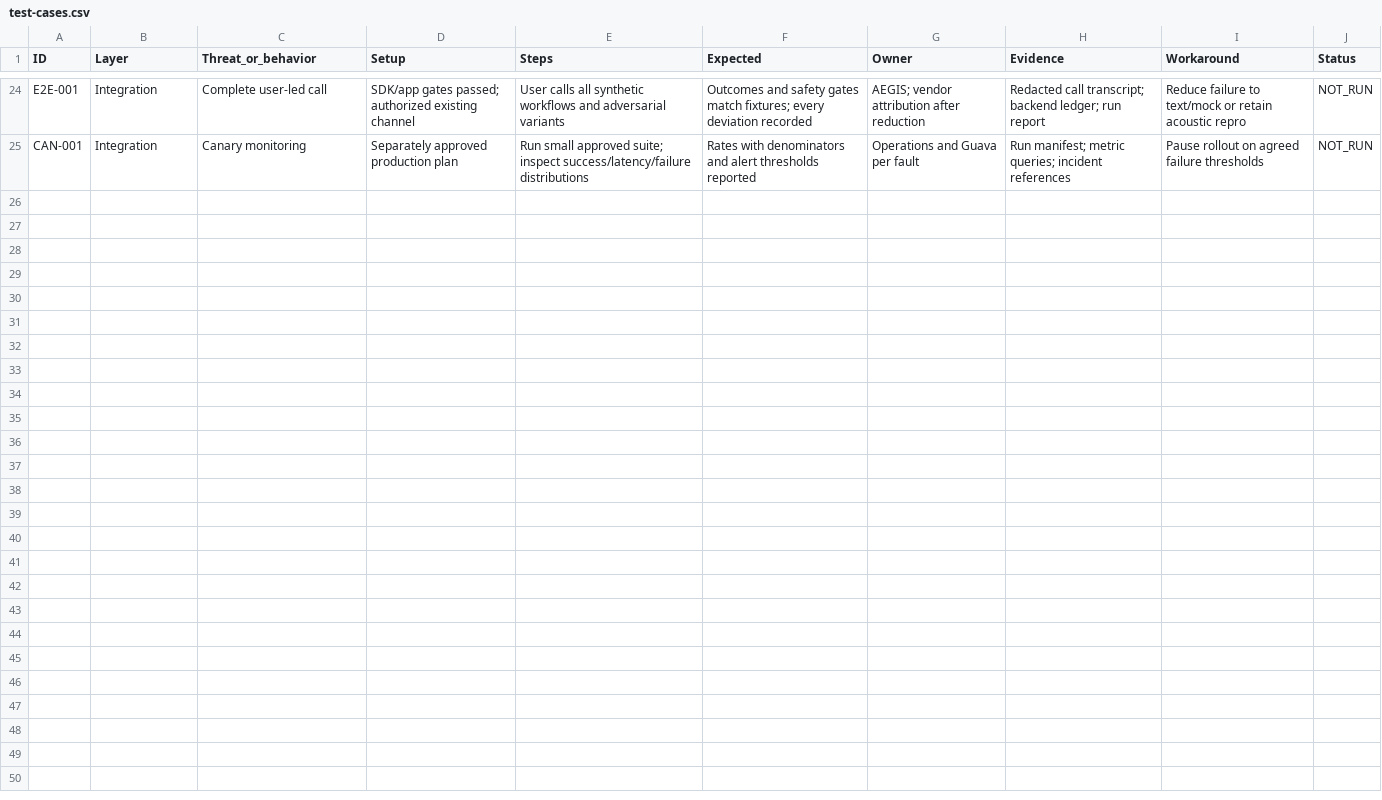
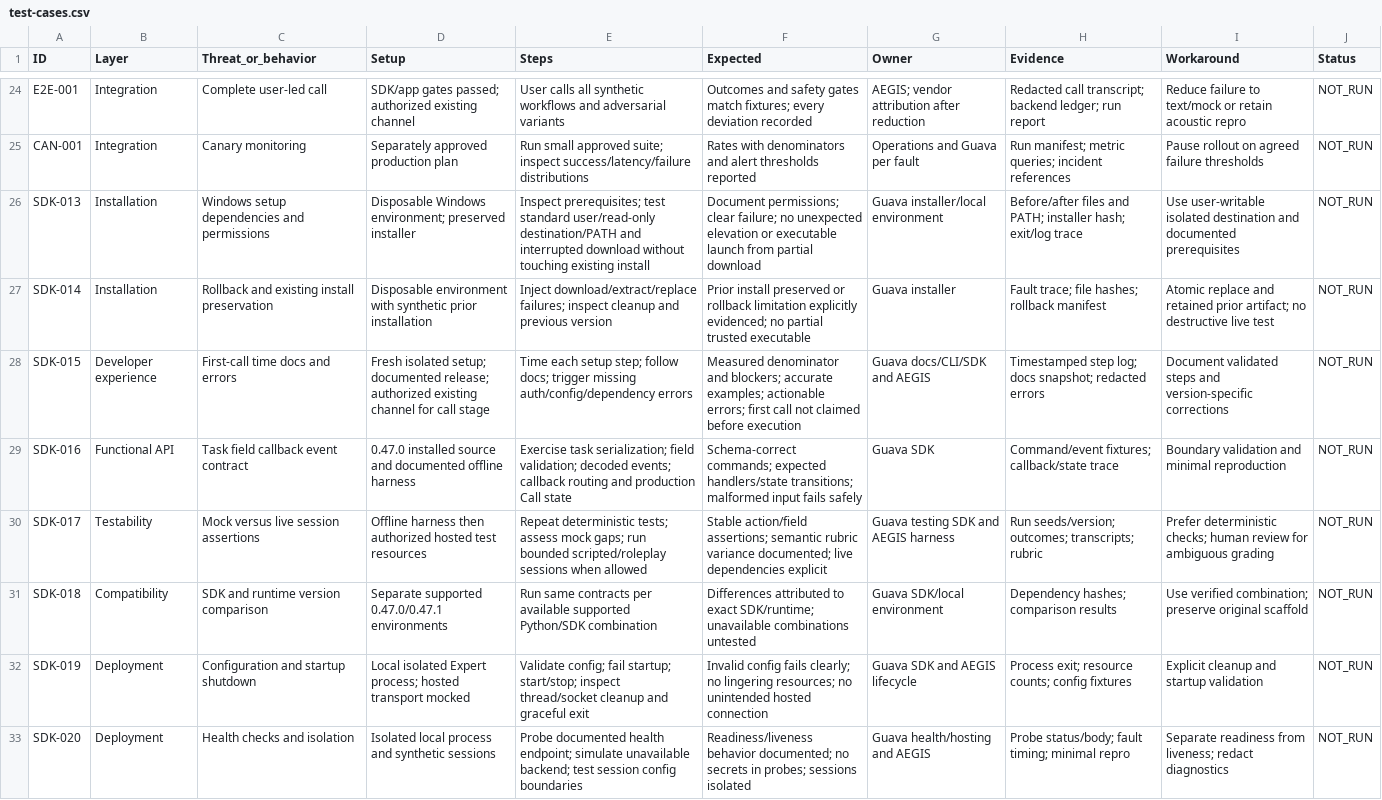
Before and after one commit to PranaySadavarte/aegis-care, a CSV file: reports/test-plans/test-cases.csv, drawn as a sheet; only a part is shown, gaps mark what is left out; the diff names each change by its address in the sheet, - before the commit and + after, or states it on an @@ line.

```diff
--- a/reports/test-plans/test-cases.csv
+++ b/reports/test-plans/test-cases.csv
+row 26: SDK-013 | Installation | Windows setup dependencies and permissions | Disposable Windows environment; preserved installer | Inspect prerequisites; test standard user/read-only destination/PATH and interrupted download without touching existing install | Document permissions; clear failure; no unexpected elevation or executable launch from partial download | Guava installer/local environment | Before/after files and PATH; installer hash; exit/log trace | Use user-writable isolated destination and documented prerequisites | NOT_RUN
+row 27: SDK-014 | Installation | Rollback and existing install preservation | Disposable environment with synthetic prior installation | Inject download/extract/replace failures; inspect cleanup and previous version | Prior install preserved or rollback limitation explicitly evidenced; no partial trusted executable | Guava installer | Fault trace; file hashes; rollback manifest | Atomic replace and retained prior artifact; no destructive live test | NOT_RUN
+row 28: SDK-015 | Developer experience | First-call time docs and errors | Fresh isolated setup; documented release; authorized existing channel for call stage | Time each setup step; follow docs; trigger missing auth/config/dependency errors | Measured denominator and blockers; accurate examples; actionable errors; first call not claimed before execution | Guava docs/CLI/SDK and AEGIS | Timestamped step log; docs snapshot; redacted errors | Document validated steps and version-specific corrections | NOT_RUN
+row 29: SDK-016 | Functional API | Task field callback event contract | 0.47.0 installed source and documented offline harness | Exercise task serialization; field validation; decoded events; callback routing and production Call state | Schema-correct commands; expected handlers/state transitions; malformed input fails safely | Guava SDK | Command/event fixtures; callback/state trace | Boundary validation and minimal reproduction | NOT_RUN
+row 30: SDK-017 | Testability | Mock versus live session assertions | Offline harness then authorized hosted test resources | Repeat deterministic tests; assess mock gaps; run bounded scripted/roleplay sessions when allowed | Stable action/field assertions; semantic rubric variance documented; live dependencies explicit | Guava testing SDK and AEGIS harness | Run seeds/version; outcomes; transcripts; rubric | Prefer deterministic checks; human review for ambiguous grading | NOT_RUN
+row 31: SDK-018 | Compatibility | SDK and runtime version comparison | Separate supported 0.47.0/0.47.1 environments | Run same contracts per available supported Python/SDK combination | Differences attributed to exact SDK/runtime; unavailable combinations untested | Guava SDK/local environment | Dependency hashes; comparison results | Use verified combination; preserve original scaffold | NOT_RUN
+row 32: SDK-019 | Deployment | Configuration and startup shutdown | Local isolated Expert process; hosted transport mocked | Validate config; fail startup; start/stop; inspect thread/socket cleanup and graceful exit | Invalid config fails clearly; no lingering resources; no unintended hosted connection | Guava SDK and AEGIS lifecycle | Process exit; resource counts; config fixtures | Explicit cleanup and startup validation | NOT_RUN
+row 33: SDK-020 | Deployment | Health checks and isolation | Isolated local process and synthetic sessions | Probe documented health endpoint; simulate unavailable backend; test session config boundaries | Readiness/liveness behavior documented; no secrets in probes; sessions isolated | Guava health/hosting and AEGIS | Probe status/body; fault timing; minimal repro | Separate readiness from liveness; redact diagnostics | NOT_RUN
```
Also changed, not shown: 4 other files.
